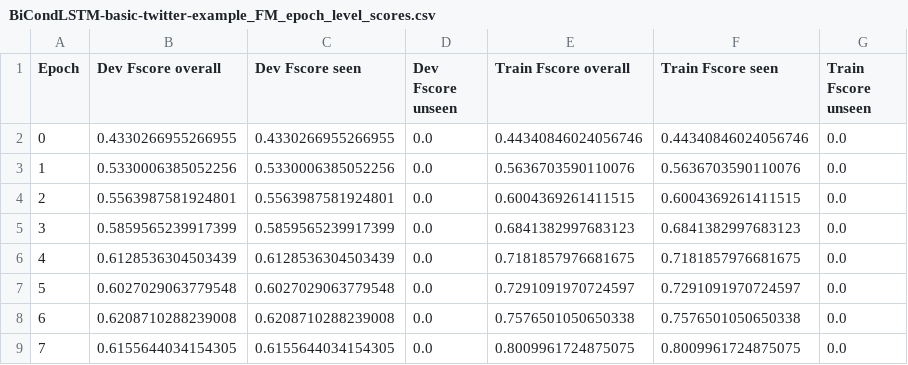
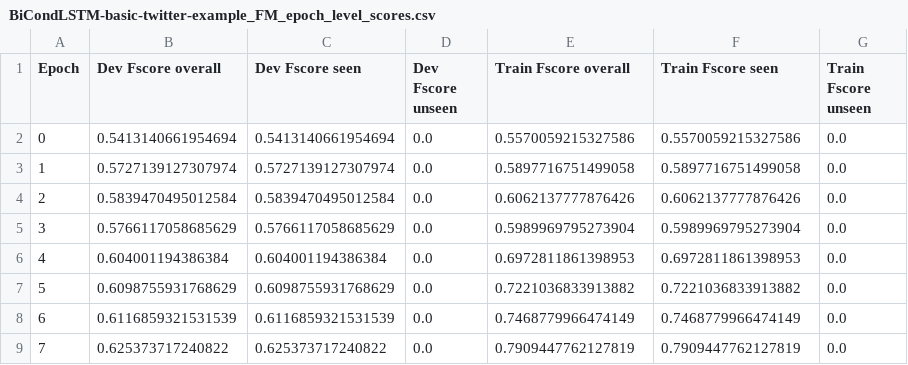
Before and after one commit to ghazaleh-mahmoodi/adversarial_stance_detection, a CSV file: src/data/model_results/BiCondLSTM-basic-twitter-example_FM_epoch_level_scores.csv, drawn as a sheet; only a part is shown; the diff covers the shown part only.

```diff
--- a/src/data/model_results/BiCondLSTM-basic-twitter-example_FM_epoch_level_scores.csv
+++ b/src/data/model_results/BiCondLSTM-basic-twitter-example_FM_epoch_level_scores.csv
@@ -1,9 +1,9 @@
 Epoch,Dev Fscore overall,Dev Fscore seen,Dev Fscore unseen,Train Fscore overall,Train Fscore seen,Train Fscore unseen
-0,0.4330266955266955,0.4330266955266955,0.0,0.44340846024056746,0.44340846024056746,0.0
-1,0.5330006385052256,0.5330006385052256,0.0,0.5636703590110076,0.5636703590110076,0.0
-2,0.5563987581924801,0.5563987581924801,0.0,0.6004369261411515,0.6004369261411515,0.0
-3,0.5859565239917399,0.5859565239917399,0.0,0.6841382997683123,0.6841382997683123,0.0
-4,0.6128536304503439,0.6128536304503439,0.0,0.7181857976681675,0.7181857976681675,0.0
-5,0.6027029063779548,0.6027029063779548,0.0,0.7291091970724597,0.7291091970724597,0.0
-6,0.6208710288239008,0.6208710288239008,0.0,0.7576501050650338,0.7576501050650338,0.0
-7,0.6155644034154305,0.6155644034154305,0.0,0.8009961724875075,0.8009961724875075,0.0
+0,0.5413140661954694,0.5413140661954694,0.0,0.5570059215327586,0.5570059215327586,0.0
+1,0.5727139127307974,0.5727139127307974,0.0,0.5897716751499058,0.5897716751499058,0.0
+2,0.5839470495012584,0.5839470495012584,0.0,0.6062137777876426,0.6062137777876426,0.0
+3,0.5766117058685629,0.5766117058685629,0.0,0.5989969795273904,0.5989969795273904,0.0
+4,0.604001194386384,0.604001194386384,0.0,0.6972811861398953,0.6972811861398953,0.0
+5,0.6098755931768629,0.6098755931768629,0.0,0.7221036833913882,0.7221036833913882,0.0
+6,0.6116859321531539,0.6116859321531539,0.0,0.7468779966474149,0.7468779966474149,0.0
+7,0.625373717240822,0.625373717240822,0.0,0.7909447762127819,0.7909447762127819,0.0
```
Also changed, not shown: 162 edited cells elsewhere in this file, src/data/model_results/BiCondLSTM-basic-twitter-example_A_epoch_level_scores.csv, src/data/model_results/BiCondLSTM-basic-twitter-example_CC_epoch_level_scores.csv, 26 other files.
